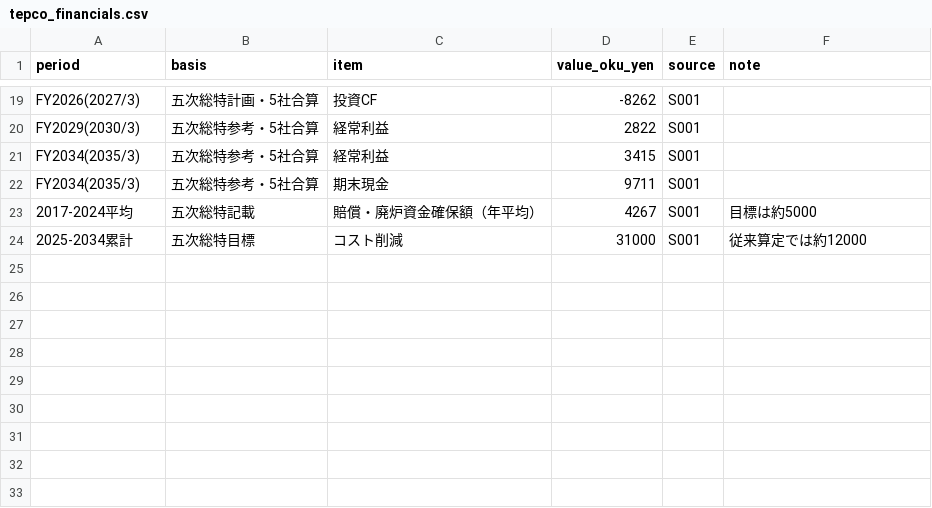
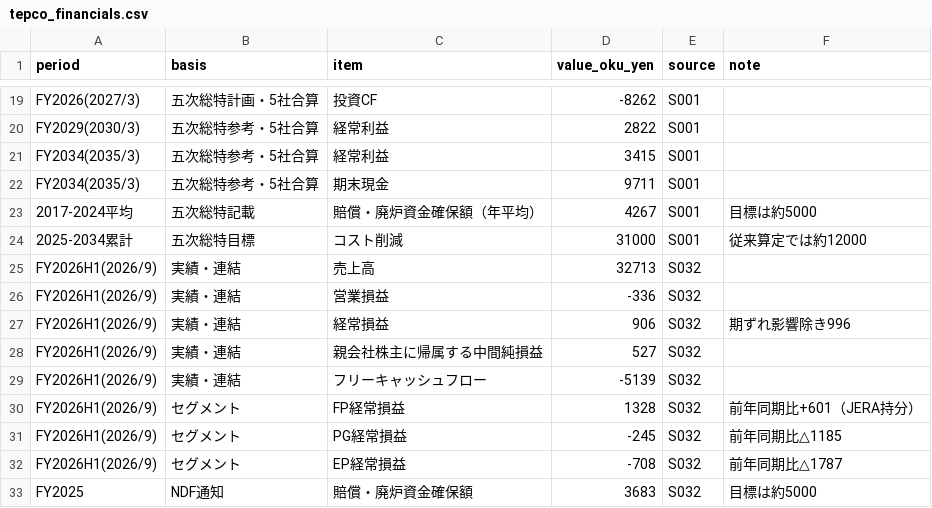
Before and after one commit to csta24055-sys/-, a CSV file: data/tepco_financials.csv, drawn as a sheet; only a part is shown, gaps mark what is left out; the diff names each change by its address in the sheet, - before the commit and + after, or states it on an @@ line.

```diff
--- a/data/tepco_financials.csv
+++ b/data/tepco_financials.csv
+row 25: FY2026H1(2026/9) | 実績・連結 | 売上高 | 32713 | S032
+row 26: FY2026H1(2026/9) | 実績・連結 | 営業損益 | -336 | S032
+row 27: FY2026H1(2026/9) | 実績・連結 | 経常損益 | 906 | S032 | 期ずれ影響除き996
+row 28: FY2026H1(2026/9) | 実績・連結 | 親会社株主に帰属する中間純損益 | 527 | S032
+row 29: FY2026H1(2026/9) | 実績・連結 | フリーキャッシュフロー | -5139 | S032
+row 30: FY2026H1(2026/9) | セグメント | FP経常損益 | 1328 | S032 | 前年同期比+601（JERA持分）
+row 31: FY2026H1(2026/9) | セグメント | PG経常損益 | -245 | S032 | 前年同期比△1185
+row 32: FY2026H1(2026/9) | セグメント | EP経常損益 | -708 | S032 | 前年同期比△1787
+row 33: FY2025 | NDF通知 | 賠償・廃炉資金確保額 | 3683 | S032 | 目標は約5000
```
Also changed, not shown: research/09_資料台帳・証拠管理/source_registry.csv, 49 other files.
